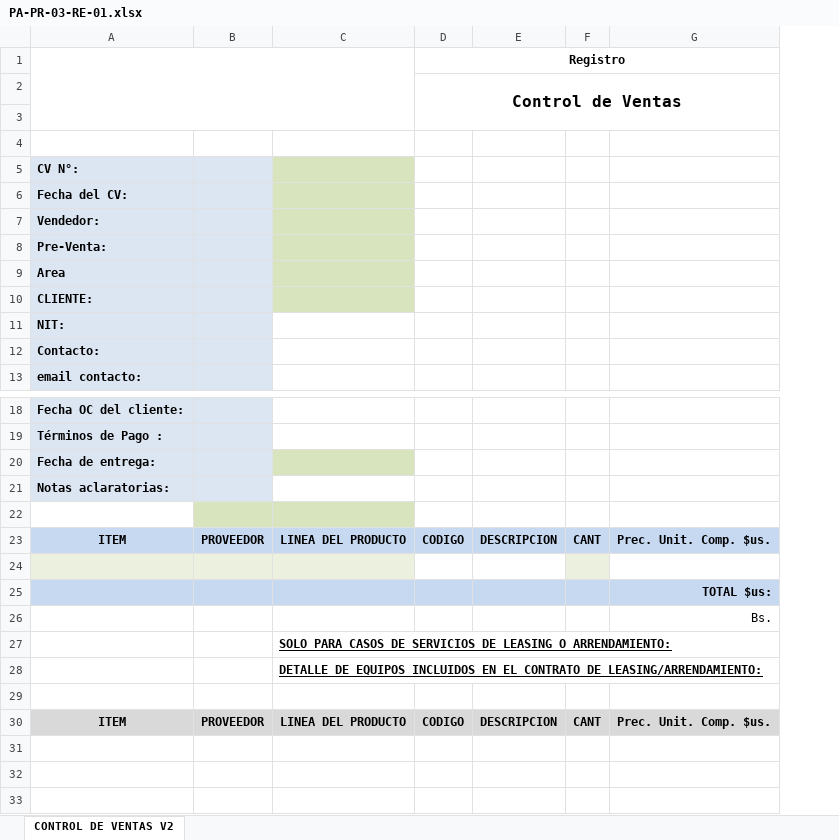
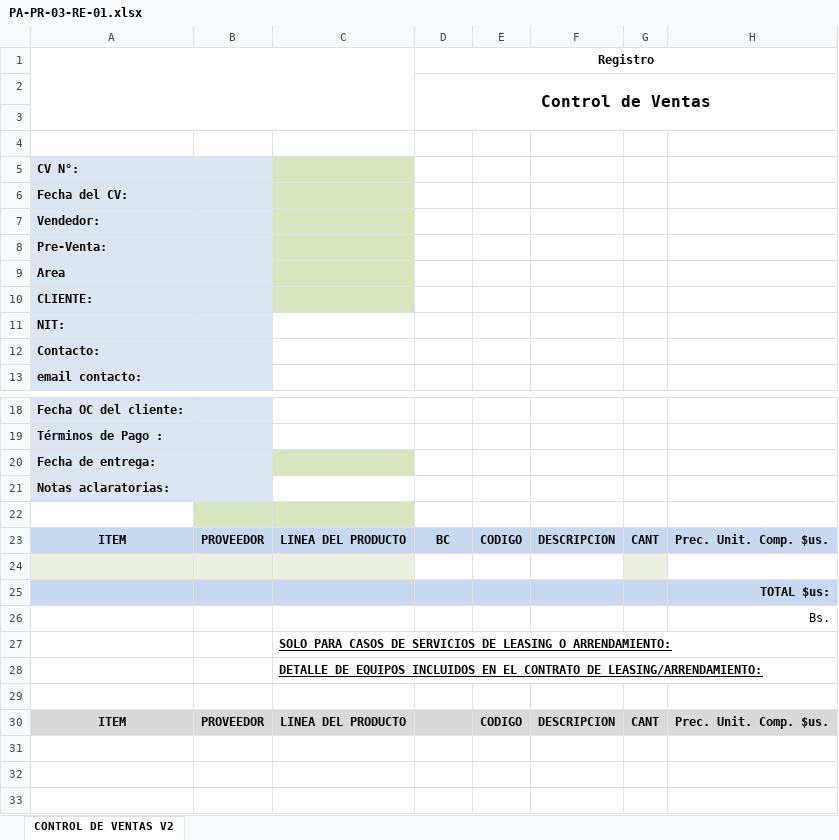
Before and after one commit to AdheStern/kraken, an Excel workbook: templates/PA-PR-03-RE-01.xlsx, sheet CONTROL DE VENTAS V2, drawn as a sheet; only a part is shown, gaps mark what is left out; values as stored, in another font and other column widths than the file's, no borders; charts and pictures not drawn; the diff names each change by its address in the sheet, - before the commit and + after, or states it on an @@ line.

```diff
--- a/templates/PA-PR-03-RE-01.xlsx (sheet CONTROL DE VENTAS V2)
+++ b/templates/PA-PR-03-RE-01.xlsx (sheet CONTROL DE VENTAS V2)
+column E, rows 23-30: CODIGO |  |  |  |  |  |  | CODIGO
-D23 (Registro): CODIGO
+D23 (Registro): BC
-D30 (Registro): CODIGO
+D30 (Registro): (empty)
```
Also changed, not shown: 8 other files.
